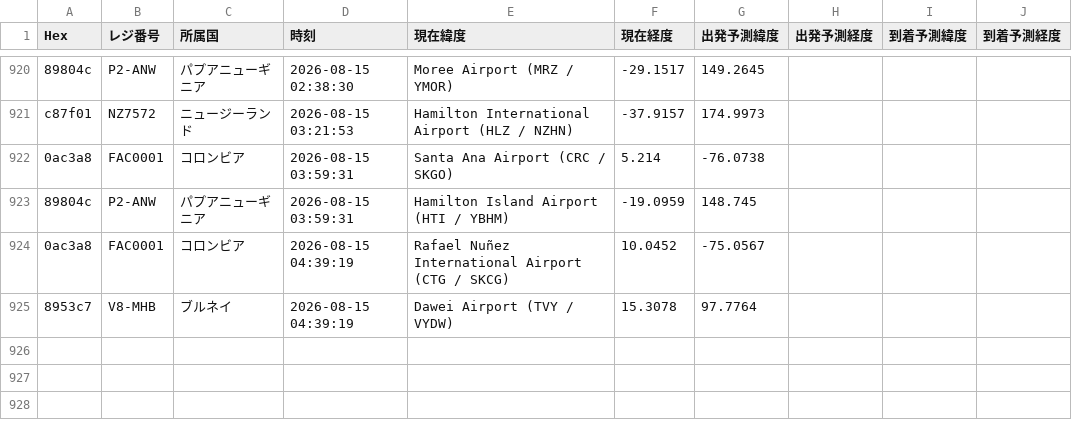
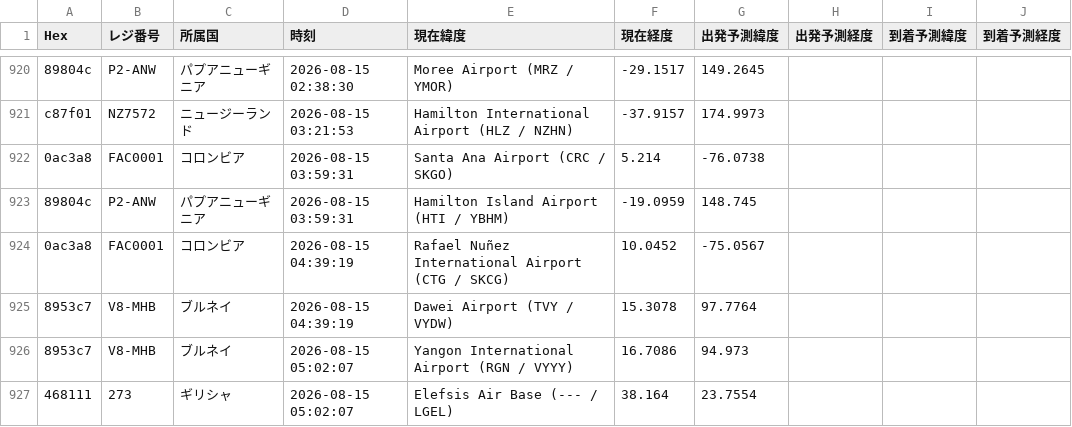
Before and after one commit to wata9857-ops/airtraking, a CSV file: flight_history.csv, drawn as a sheet; only a part is shown, gaps mark what is left out.

```diff
--- a/flight_history.csv
+++ b/flight_history.csv
@@ -925 +925,3 @@ c87f01,NZ7572,ニュージーランド,2026-08-15 03:21:53,Hamilton Internationa
 8953c7,V8-MHB,ブルネイ,2026-08-15 04:39:19,Dawei Airport (TVY / VYDW),15.3078,97.7764
+8953c7,V8-MHB,ブルネイ,2026-08-15 05:02:07,Yangon International Airport (RGN / VYYY),16.7086,94.973
+468111,273,ギリシャ,2026-08-15 05:02:07,Elefsis Air Base (--- / LGEL),38.164,23.7554
```
